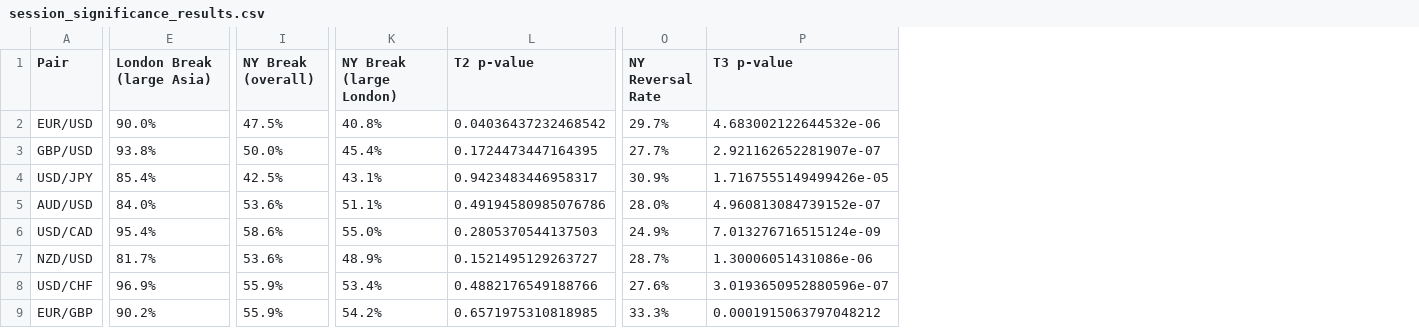
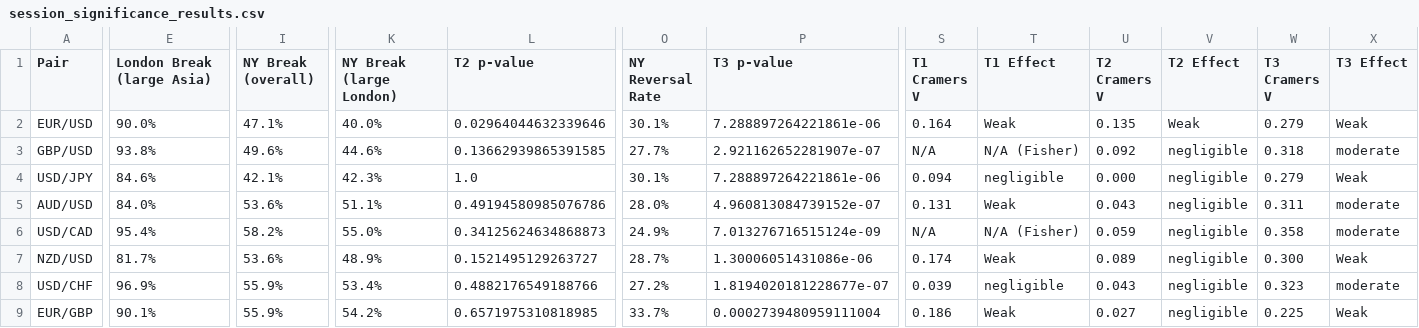
Before and after one commit to danmelon/FX_Session_Analysis, a CSV file: session_significance_results.csv, drawn as a sheet; only a part is shown, gaps mark what is left out; the diff covers the shown part only; the diff names each change by its address in the sheet, - before the commit and + after, or states it on an @@ line.

Commit message:
added Cramer's V tests to code and validated output

```diff
--- a/session_significance_results.csv
+++ b/session_significance_results.csv
+column S (T1 Cramers V), rows 2-9: 0.164 | N/A | 0.094 | 0.131 | N/A | 0.174 | 0.039 | 0.186
+column T (T1 Effect), rows 2-9: Weak | N/A (Fisher) | negligible | Weak | N/A (Fisher) | Weak | negligible | Weak
+column U (T2 Cramers V), rows 2-9: 0.135 | 0.092 | 0.000 | 0.043 | 0.059 | 0.089 | 0.043 | 0.027
+column V (T2 Effect), rows 2-9: Weak | negligible | negligible | negligible | negligible | negligible | negligible | negligible
+column W (T3 Cramers V), rows 2-9: 0.279 | 0.318 | 0.279 | 0.311 | 0.358 | 0.300 | 0.323 | 0.225
+column X (T3 Effect), rows 2-9: Weak | moderate | Weak | moderate | moderate | Weak | moderate | Weak
-I2 (NY Break (overall)): 47.5%
+I2 (NY Break (overall)): 47.1%
-K2 (NY Break (large London)): 40.8%
+K2 (NY Break (large London)): 40.0%
-L2 (T2 p-value): 0.04036437232468542
+L2 (T2 p-value): 0.02964044632339646
-O2 (NY Reversal Rate): 29.7%
+O2 (NY Reversal Rate): 30.1%
-P2 (T3 p-value): 4.683002122644532e-06
+P2 (T3 p-value): 7.288897264221861e-06
-I3 (NY Break (overall)): 50.0%
+I3 (NY Break (overall)): 49.6%
-K3 (NY Break (large London)): 45.4%
+K3 (NY Break (large London)): 44.6%
-L3 (T2 p-value): 0.1724473447164395
+L3 (T2 p-value): 0.13662939865391585
-E4 (London Break (large Asia)): 85.4%
+E4 (London Break (large Asia)): 84.6%
-I4 (NY Break (overall)): 42.5%
+I4 (NY Break (overall)): 42.1%
-K4 (NY Break (large London)): 43.1%
+K4 (NY Break (large London)): 42.3%
-L4 (T2 p-value): 0.9423483446958317
+L4 (T2 p-value): 1.0
-O4 (NY Reversal Rate): 30.9%
+O4 (NY Reversal Rate): 30.1%
-P4 (T3 p-value): 1.7167555149499426e-05
+P4 (T3 p-value): 7.288897264221861e-06
-I6 (NY Break (overall)): 58.6%
+I6 (NY Break (overall)): 58.2%
-L6 (T2 p-value): 0.2805370544137503
+L6 (T2 p-value): 0.34125624634868873
-O8 (NY Reversal Rate): 27.6%
+O8 (NY Reversal Rate): 27.2%
-P8 (T3 p-value): 3.0193650952880596e-07
+P8 (T3 p-value): 1.8194020181228677e-07
-E9 (London Break (large Asia)): 90.2%
+E9 (London Break (large Asia)): 90.1%
-O9 (NY Reversal Rate): 33.3%
+O9 (NY Reversal Rate): 33.7%
-P9 (T3 p-value): 0.0001915063797048212
+P9 (T3 p-value): 0.0002739480959111004
```
Also changed, not shown: 15 edited cells elsewhere in this file, 1 other file.
